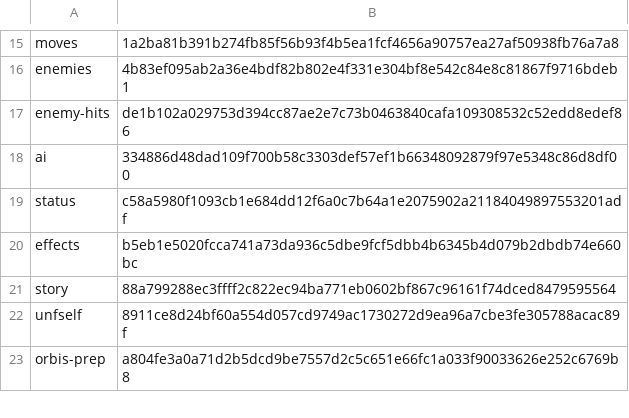
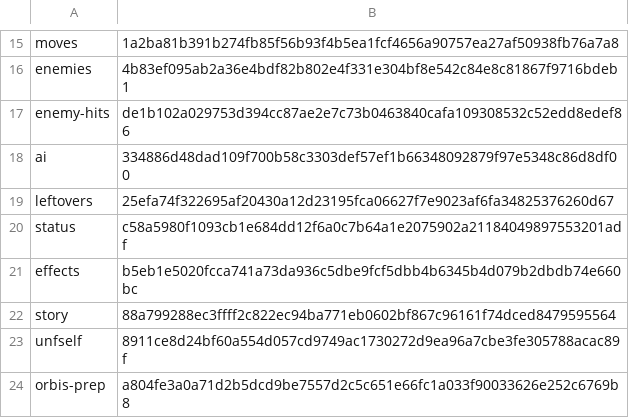
Before and after one commit to jeffnyman/mensis, a TSV file: tools/check-hashes.tsv, drawn as a sheet; only a part is shown, gaps mark what is left out.

Commit message:
feat: read the leftovers: other games' enemies

```diff
--- a/tools/check-hashes.tsv
+++ b/tools/check-hashes.tsv
@@ -18,2 +18,3 @@ enemy-hits	de1b102a029753d394cc87ae2e7c73b0463840cafa109308532c52edd8edef86
 ai	334886d48dad109f700b58c3303def57ef1b66348092879f97e5348c86d8df00
+leftovers	25efa74f322695af20430a12d23195fca06627f7e9023af6fa34825376260d67
 status	c58a5980f1093cb1e684dd12f6a0c7b64a1e2075902a21184049897553201adf
```
Also changed, not shown: 5 other files.
